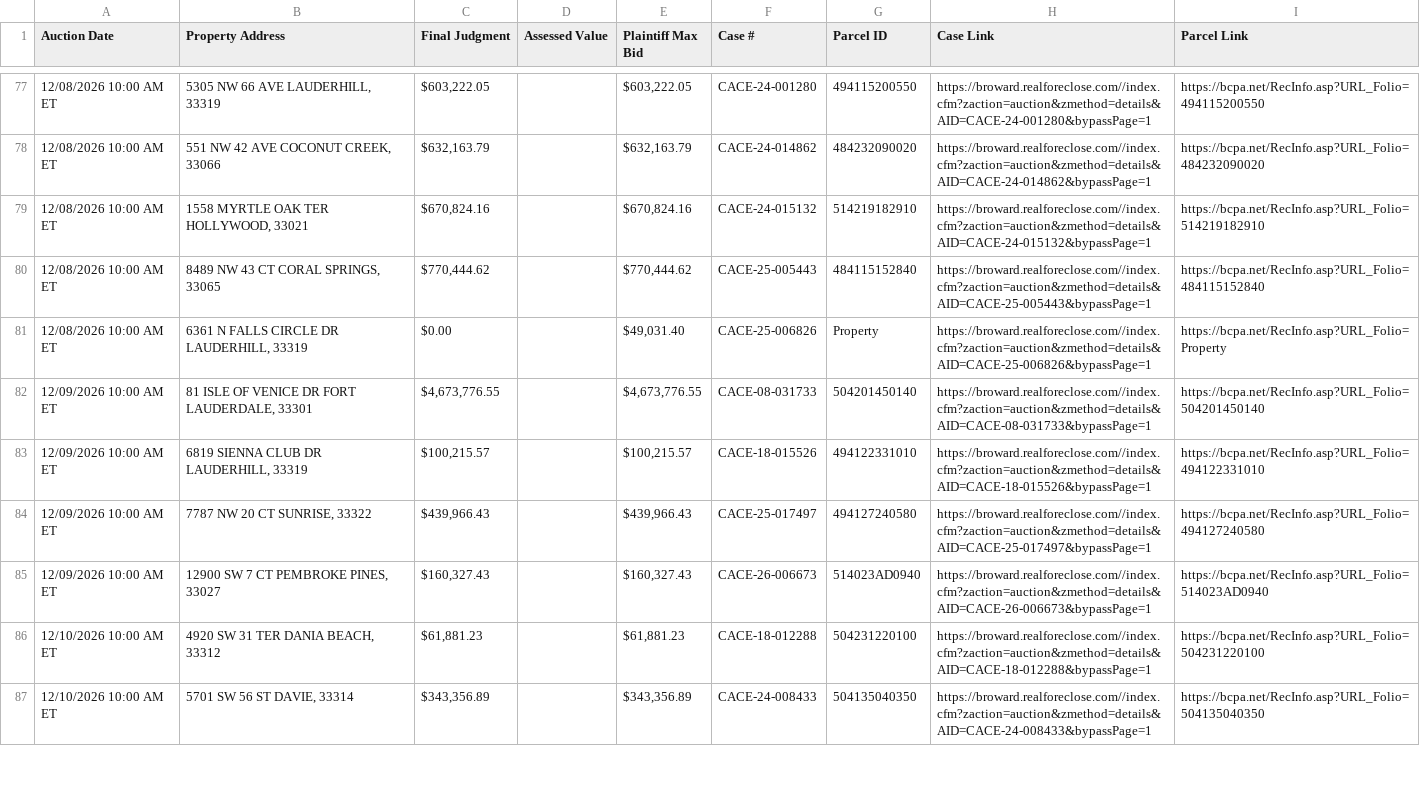
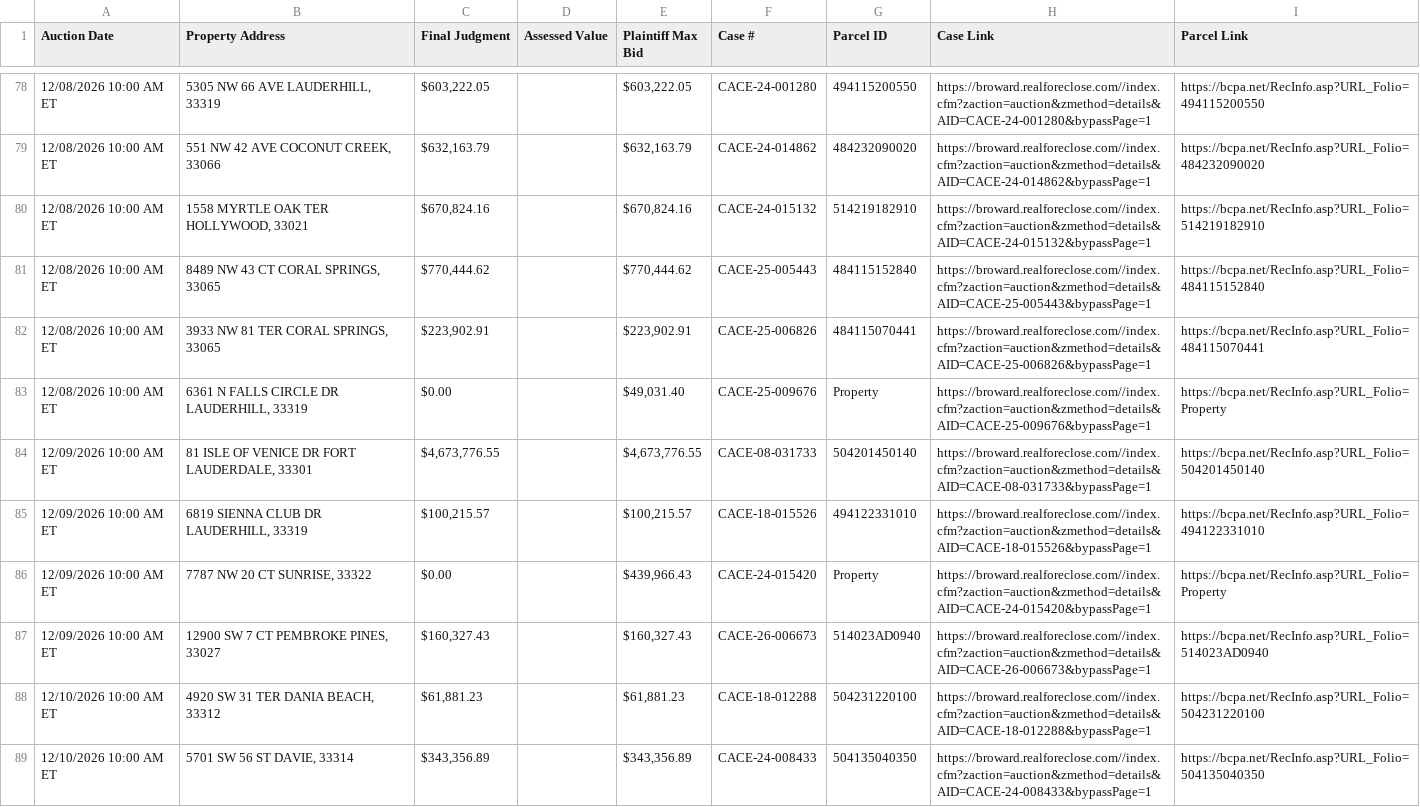
Before and after one commit to figlesias7/realforeclose-broward, a CSV file: data/active_foreclosures.csv, drawn as a sheet; only a part is shown, gaps mark what is left out; the diff covers the shown part only.

```diff
--- a/data/active_foreclosures.csv
+++ b/data/active_foreclosures.csv
@@ -80,6 +81,7 @@ Auction Date,Property Address,Final Judgment,Assessed Value,Plaintiff Max Bid,Ca
 12/08/2026 10:00 AM ET,"8489 NW 43 CT CORAL SPRINGS, 33065","$770,444.62",,"$770,444.62",CACE-25-005443,484115152840,https://broward.realforeclose.com//index.cfm?zaction=auction&zmethod=details&AID=CACE-25-005443&bypassPage=1,https://bcpa.net/RecInfo.asp?URL_Folio=484115152840
-12/08/2026 10:00 AM ET,"6361 N FALLS CIRCLE DR LAUDERHILL, 33319",$0.00,,"$49,031.40",CACE-25-006826,Property,https://broward.realforeclose.com//index.cfm?zaction=auction&zmethod=details&AID=CACE-25-006826&bypassPage=1,https://bcpa.net/RecInfo.asp?URL_Folio=Property
+12/08/2026 10:00 AM ET,"3933 NW 81 TER CORAL SPRINGS, 33065","$223,902.91",,"$223,902.91",CACE-25-006826,484115070441,https://broward.realforeclose.com//index.cfm?zaction=auction&zmethod=details&AID=CACE-25-006826&bypassPage=1,https://bcpa.net/RecInfo.asp?URL_Folio=484115070441
+12/08/2026 10:00 AM ET,"6361 N FALLS CIRCLE DR LAUDERHILL, 33319",$0.00,,"$49,031.40",CACE-25-009676,Property,https://broward.realforeclose.com//index.cfm?zaction=auction&zmethod=details&AID=CACE-25-009676&bypassPage=1,https://bcpa.net/RecInfo.asp?URL_Folio=Property
 12/09/2026 10:00 AM ET,"81 ISLE OF VENICE DR FORT LAUDERDALE, 33301","$4,673,776.55",,"$4,673,776.55",CACE-08-031733,504201450140,https://broward.realforeclose.com//index.cfm?zaction=auction&zmethod=details&AID=CACE-08-031733&bypassPage=1,https://bcpa.net/RecInfo.asp?URL_Folio=504201450140
 12/09/2026 10:00 AM ET,"6819 SIENNA CLUB DR LAUDERHILL, 33319","$100,215.57",,"$100,215.57",CACE-18-015526,494122331010,https://broward.realforeclose.com//index.cfm?zaction=auction&zmethod=details&AID=CACE-18-015526&bypassPage=1,https://bcpa.net/RecInfo.asp?URL_Folio=494122331010
-12/09/2026 10:00 AM ET,"7787 NW 20 CT SUNRISE, 33322","$439,966.43",,"$439,966.43",CACE-25-017497,494127240580,https://broward.realforeclose.com//index.cfm?zaction=auction&zmethod=details&AID=CACE-25-017497&bypassPage=1,https://bcpa.net/RecInfo.asp?URL_Folio=494127240580
+12/09/2026 10:00 AM ET,"7787 NW 20 CT SUNRISE, 33322",$0.00,,"$439,966.43",CACE-24-015420,Property,https://broward.realforeclose.com//index.cfm?zaction=auction&zmethod=details&AID=CACE-24-015420&bypassPage=1,https://bcpa.net/RecInfo.asp?URL_Folio=Property
 12/09/2026 10:00 AM ET,"12900 SW 7 CT PEMBROKE PINES, 33027","$160,327.43",,"$160,327.43",CACE-26-006673,514023AD0940,https://broward.realforeclose.com//index.cfm?zaction=auction&zmethod=details&AID=CACE-26-006673&bypassPage=1,https://bcpa.net/RecInfo.asp?URL_Folio=514023AD0940
```
Also changed, not shown: 7 added rows, 6 removed rows and 22 edited cells elsewhere in this file, data/all_seen.csv, data/event_log.csv, 3 other files.
